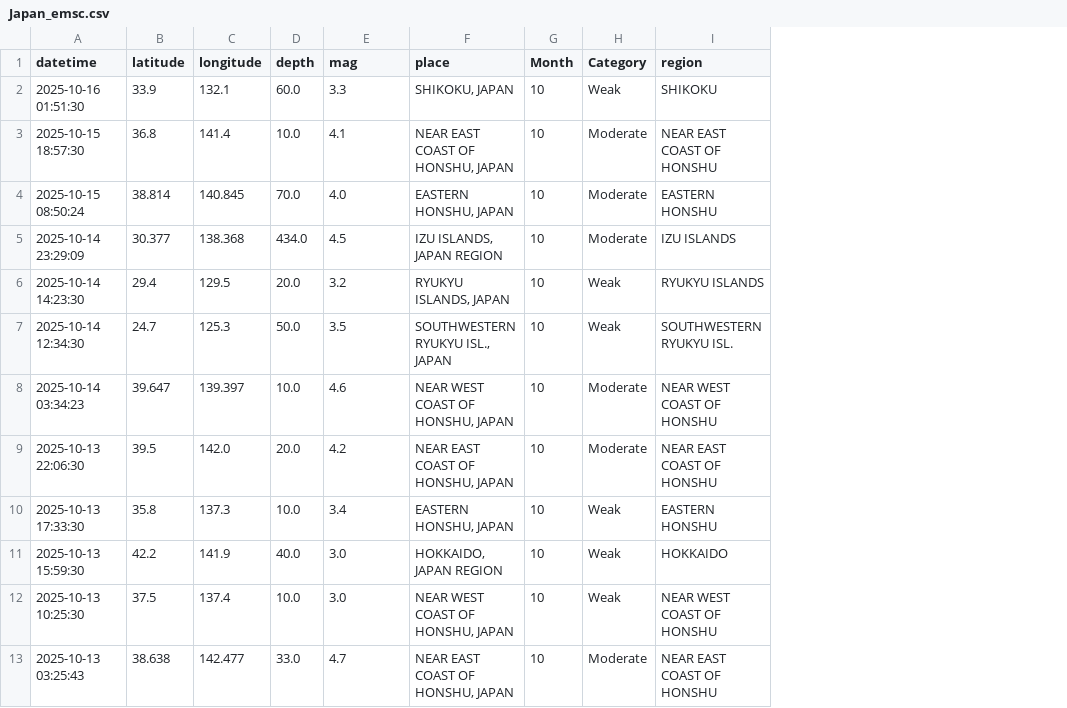
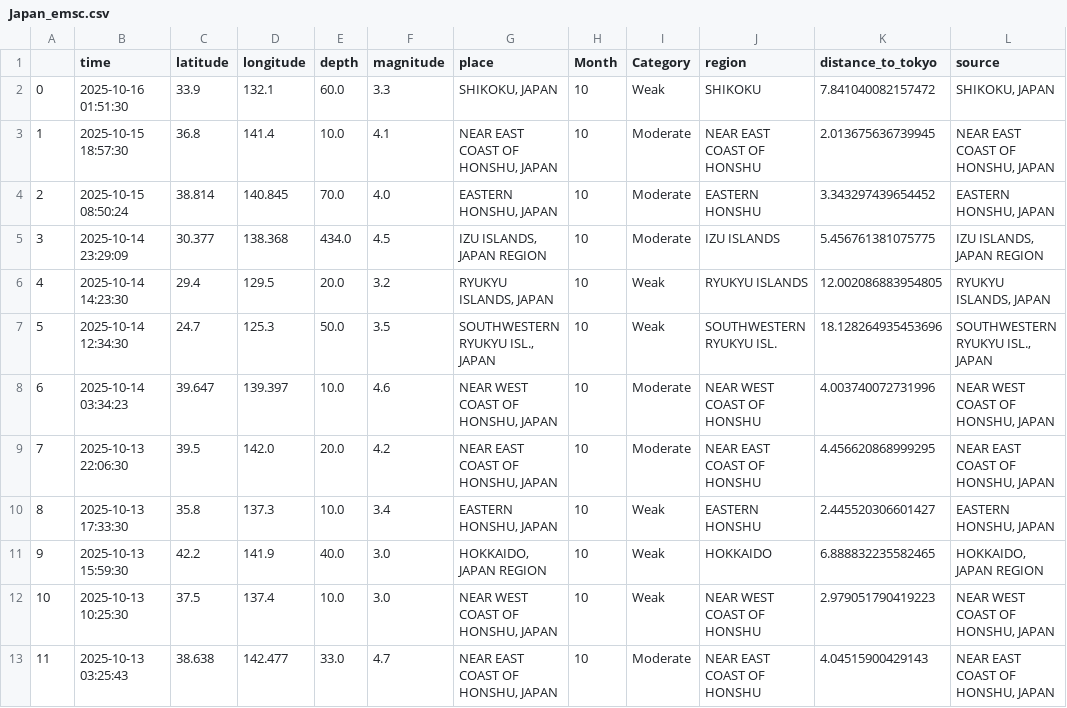
Before and after one commit to pouryaamarloo/Earthquake-analysis-in-Japan, a CSV file: clean_csv/Japan_emsc.csv, drawn as a sheet; only a part is shown; addresses are those after the commit; the diff names each change by its address in the sheet, - before the commit and + after, or states it on an @@ line.

```diff
--- a/clean_csv/Japan_emsc.csv
+++ b/clean_csv/Japan_emsc.csv
+column A, rows 2-13: 0 | 1 | 2 | 3 | 4 | 5 | 6 | 7 | 8 | 9 | 10 | 11
+column K (distance_to_tokyo), rows 2-13: 7.841040082157472 | 2.013675636739945 | 3.343297439654452 | 5.456761381075775 | 12.002086883954805 | 18.128264935453696 | 4.003740072731996 | 4.456620868999295 | 2.445520306601427 | 6.888832235582465 | 2.979051790419223 | 4.04515900429143
+column L (source), rows 2-13: SHIKOKU, JAPAN | NEAR EAST COAST OF HONSHU, JAPAN | EASTERN HONSHU, JAPAN | IZU ISLANDS, JAPAN REGION | RYUKYU ISLANDS, JAPAN | SOUTHWESTERN RYUKYU ISL., JAPAN | NEAR WEST COAST OF HONSHU, JAPAN | NEAR EAST COAST OF HONSHU, JAPAN | EASTERN HONSHU, JAPAN | HOKKAIDO, JAPAN REGION | NEAR WEST COAST OF HONSHU, JAPAN | NEAR EAST COAST OF HONSHU, JAPAN
-B1: datetime
+B1: time
-F1: mag
+F1: magnitude
```
Also changed, not shown: clean_csv/JAPAN_GEOFON_cleaned.csv, clean_csv/JAPAN_messy.csv, 10 other files.
